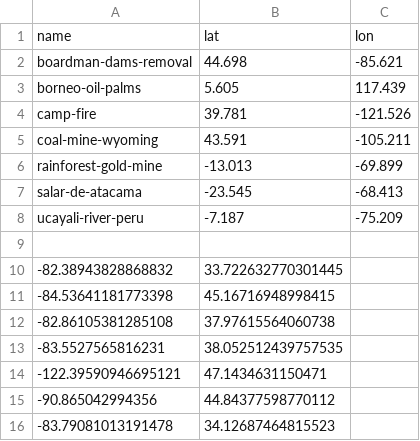
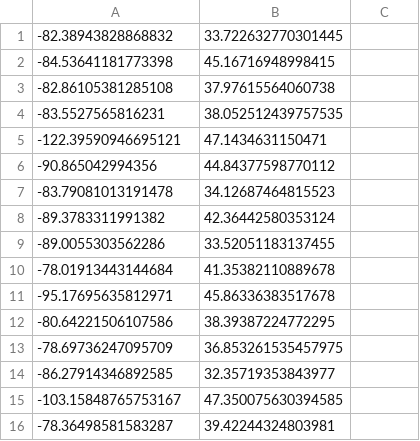
Before and after one commit to abner86/ai_wildfire_risk_prediction, a CSV file: predict-locations.csv, drawn as a sheet; only a part is shown; the shorter side is filled out with more unchanged rows.

Commit message:
fixed csv file

```diff
--- a/predict-locations.csv
+++ b/predict-locations.csv
@@ -1,10 +1 @@
-name,lat,lon
-boardman-dams-removal,44.698,-85.621
-borneo-oil-palms,5.605,117.439
-camp-fire,39.781,-121.526
-coal-mine-wyoming,43.591,-105.211
-rainforest-gold-mine,-13.013,-69.899
-salar-de-atacama,-23.545,-68.413
-ucayali-river-peru,-7.187,-75.209
-
 -82.38943828868832, 33.722632770301445
```
